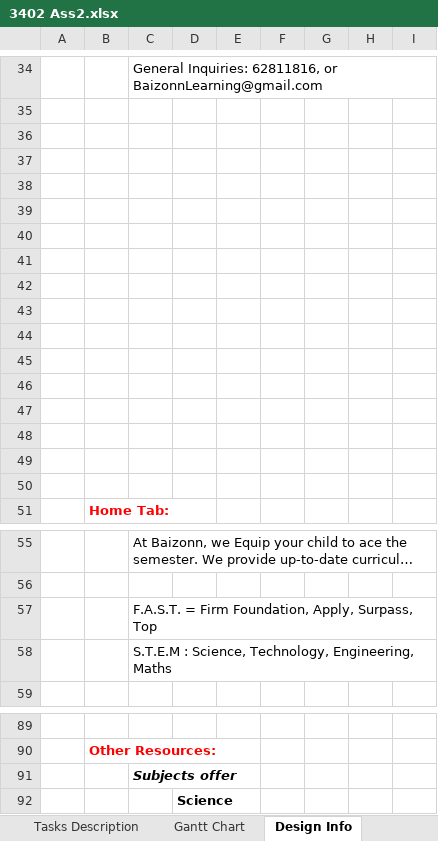
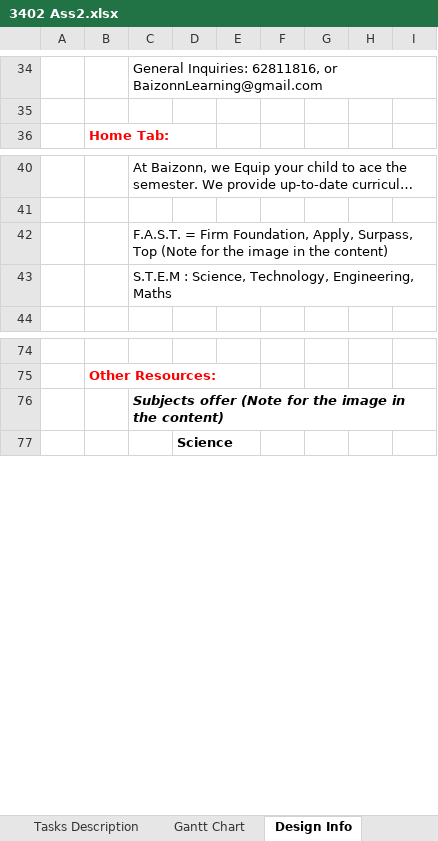
Before and after one commit to Tianyi2/2023_SP51_CMS_GroupB, an Excel workbook: 3402 Ass2.xlsx, sheet Design Info, drawn as a sheet; only a part is shown, gaps mark what is left out; long unchanged cells end in …; values as stored, in another font and other column widths than the file's, no borders; removed rows and columns are numbered as before the commit, all else as after; the diff names each change by its address in the sheet, - before the commit and + after, or states it on an @@ line.

Commit message:
Update design information from the images the client provides

```diff
--- a/3402 Ass2.xlsx (sheet Design Info)
+++ b/3402 Ass2.xlsx (sheet Design Info)
-row 36: (empty)
-row 37: (empty)
-row 38: (empty)
-row 39: (empty)
-row 40: (empty)
-row 41: (empty)
-row 42: (empty)
-row 43: (empty)
-row 44: (empty)
-row 45: (empty)
-row 46: (empty)
-row 47: (empty)
-row 48: (empty)
-row 49: (empty)
-row 50: (empty)
-C42: …Surpass, Top
+C42: …Surpass, Top (Note for the image in the content)
-C76: Subjects offer
+C76: Subjects offer (Note for the image in the content)
```
